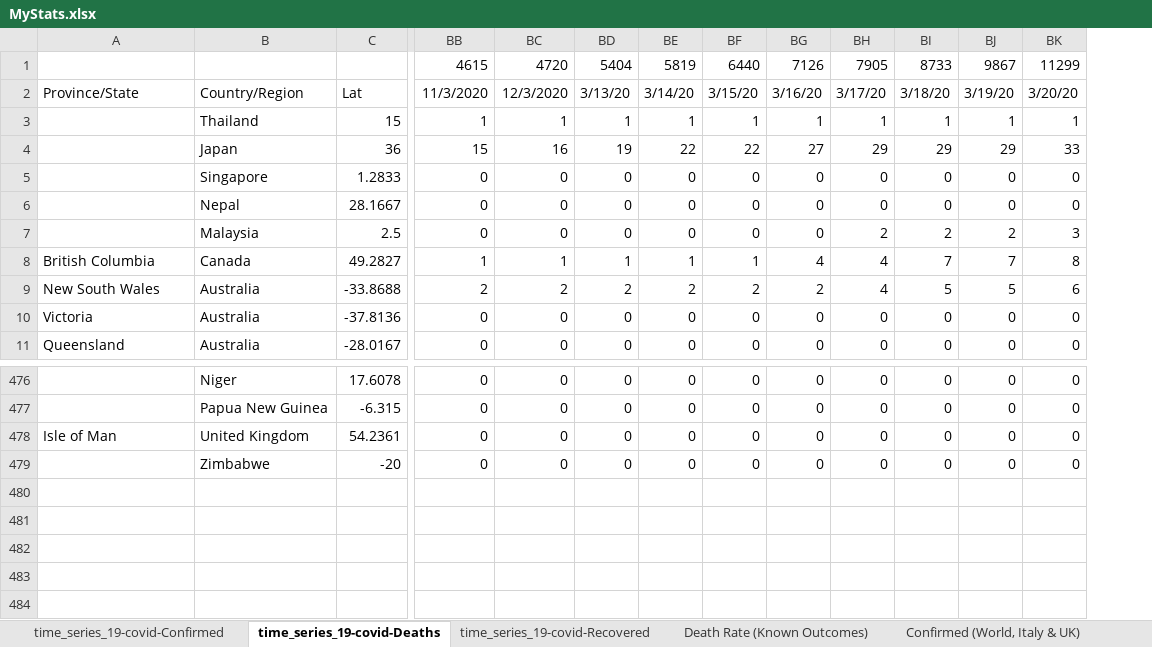
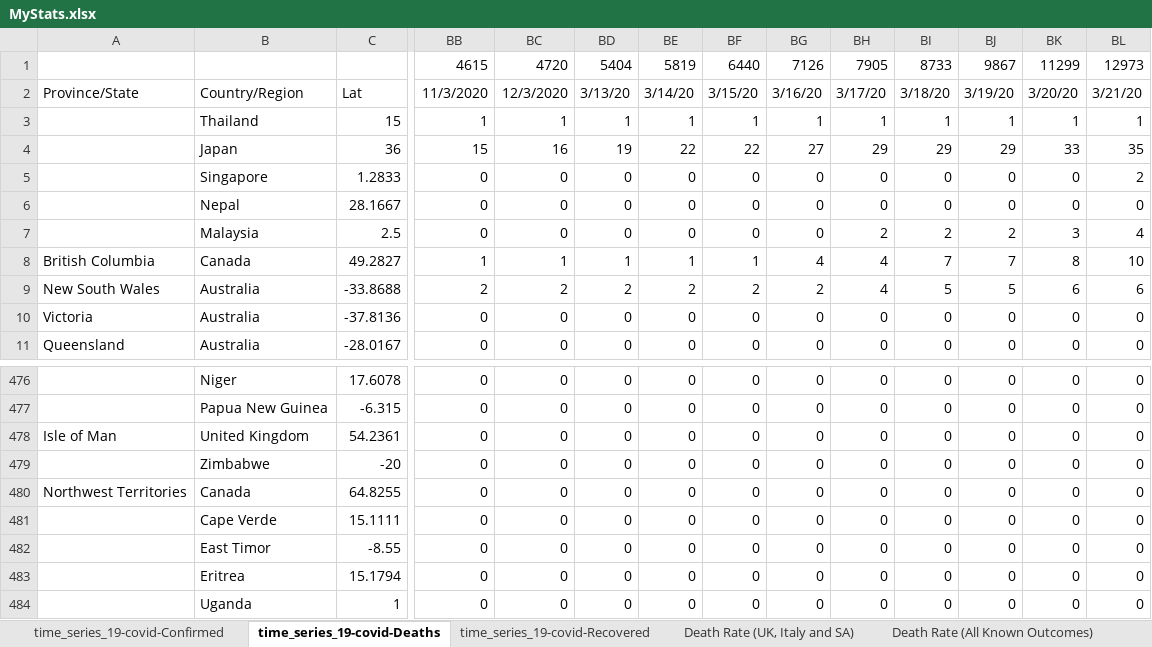
Before and after one commit to hotmailtestuser/COVID-19, an Excel workbook: csse_covid_19_data/csse_covid_19_time_series/MyStats.xlsx, sheet time_series_19-covid-Deaths, drawn as a sheet; only a part is shown, gaps mark what is left out; values as stored, in another font and other column widths than the file's, no borders; rows hold the shown columns only; the diff names each change by its address in the sheet, - before the commit and + after, or states it on an @@ line.

Commit message:
updated data plus added death rate stats for UK, Italy and SA

```diff
--- a/csse_covid_19_data/csse_covid_19_time_series/MyStats.xlsx (sheet time_series_19-covid-Deaths)
+++ b/csse_covid_19_data/csse_covid_19_time_series/MyStats.xlsx (sheet time_series_19-covid-Deaths)
-sheet tab: Death Rate (Known Outcomes)
+sheet tab: Death Rate (All Known Outcomes)
+sheet tab: Death Rate (UK, Italy and SA)
+column BL, rows 1-11: 12973 | 3/21/20 | 1 | 35 | 2 | 0 | 4 | 10 | 6 | 0 | 0; rows 476-479: all 0
+row 480: Northwest Territories | Canada | 64.8255 | 0 | 0 | 0 | 0 | 0 | 0 | 0 | 0 | 0 | 0 | 0
+row 481:  | Cape Verde | 15.1111 | 0 | 0 | 0 | 0 | 0 | 0 | 0 | 0 | 0 | 0 | 0
+row 482:  | East Timor | -8.55 | 0 | 0 | 0 | 0 | 0 | 0 | 0 | 0 | 0 | 0 | 0
+row 483:  | Eritrea | 15.1794 | 0 | 0 | 0 | 0 | 0 | 0 | 0 | 0 | 0 | 0 | 0
+row 484:  | Uganda | 1 | 0 | 0 | 0 | 0 | 0 | 0 | 0 | 0 | 0 | 0 | 0
```
Also changed, not shown: sheet time_series_19-covid-Recovered, sheet time_series_19-covid-Confirmed, sheet Death Rate (All Known Outcomes), sheet Confirmed (World, Italy & UK), formulas that keep their value, charts or pictures.
